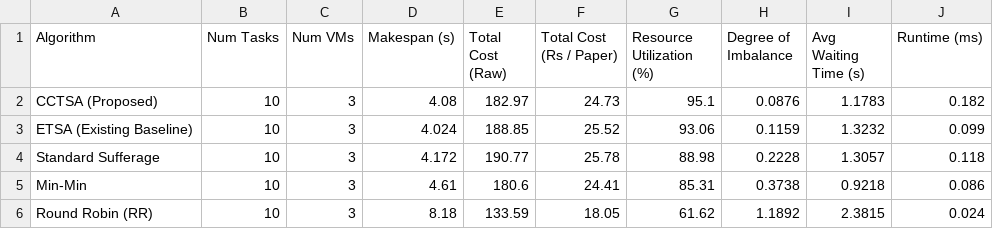
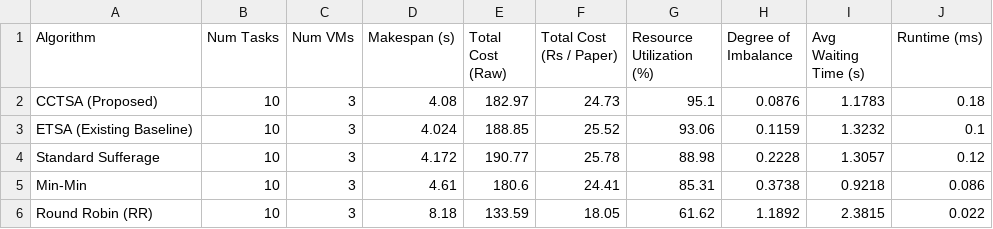
Before and after one commit to HikariReiziq/Heuristic-Task-Scheduling-Algorithm, a CSV file: simulator/results/scenario1_comparison.csv, drawn as a sheet.

```diff
--- a/simulator/results/scenario1_comparison.csv
+++ b/simulator/results/scenario1_comparison.csv
@@ -1,6 +1,6 @@
 Algorithm,Num Tasks,Num VMs,Makespan (s),Total Cost (Raw),Total Cost (Rs / Paper),Resource Utilization (%),Degree of Imbalance,Avg Waiting Time (s),Runtime (ms)
-CCTSA (Proposed),10,3,4.08,182.97,24.73,95.1,0.0876,1.1783,0.182
-ETSA (Existing Baseline),10,3,4.024,188.85,25.52,93.06,0.1159,1.3232,0.099
-Standard Sufferage,10,3,4.172,190.77,25.78,88.98,0.2228,1.3057,0.118
+CCTSA (Proposed),10,3,4.08,182.97,24.73,95.1,0.0876,1.1783,0.18
+ETSA (Existing Baseline),10,3,4.024,188.85,25.52,93.06,0.1159,1.3232,0.1
+Standard Sufferage,10,3,4.172,190.77,25.78,88.98,0.2228,1.3057,0.12
 Min-Min,10,3,4.61,180.6,24.41,85.31,0.3738,0.9218,0.086
-Round Robin (RR),10,3,8.18,133.59,18.05,61.62,1.1892,2.3815,0.024
+Round Robin (RR),10,3,8.18,133.59,18.05,61.62,1.1892,2.3815,0.022
```
Also changed, not shown: simulator/results/scenario3_gocj.csv, simulator/results/scenario4_maheswaran.csv, 5 other files.
